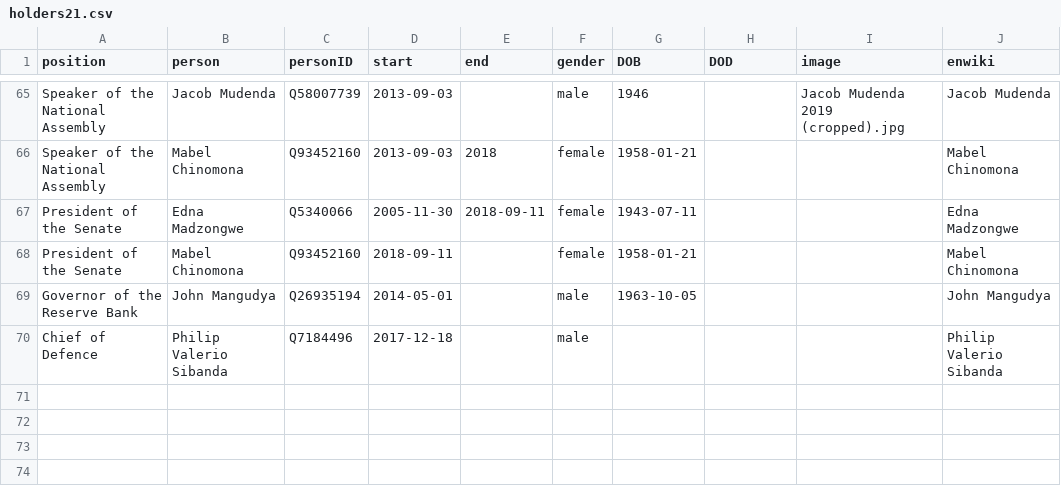
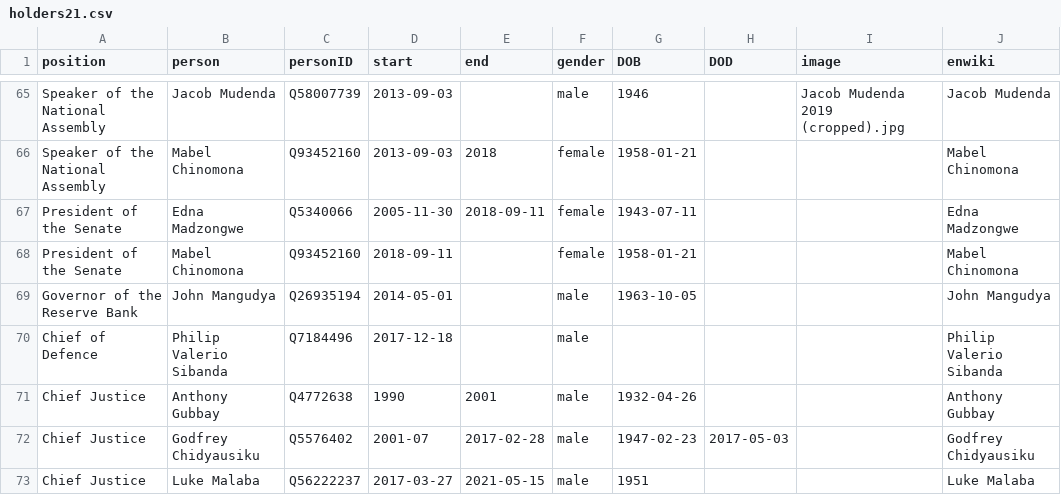
Before and after one commit to every-politician-scrapers/zimbabwe, a CSV file: html/holders21.csv, drawn as a sheet; only a part is shown, gaps mark what is left out.

```diff
--- a/html/holders21.csv
+++ b/html/holders21.csv
@@ -70 +70,4 @@ Governor of the Reserve Bank,John Mangudya,Q26935194,2014-05-01,,male,1963-10-05
 Chief of Defence,Philip Valerio Sibanda,Q7184496,2017-12-18,,male,,,,Philip Valerio Sibanda
+Chief Justice,Anthony Gubbay,Q4772638,1990,2001,male,1932-04-26,,,Anthony Gubbay
+Chief Justice,Godfrey Chidyausiku,Q5576402,2001-07,2017-02-28,male,1947-02-23,2017-05-03,,Godfrey Chidyausiku
+Chief Justice,Luke Malaba,Q56222237,2017-03-27,2021-05-15,male,1951,,,Luke Malaba
```
Also changed, not shown: html/positions.csv.
